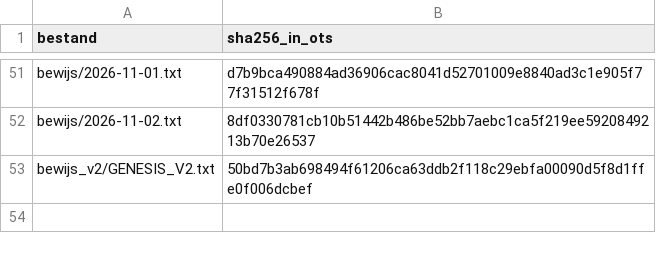
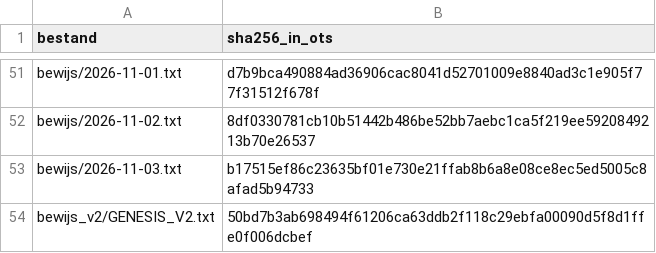
Before and after one commit to xevorhq-rgb/gerustbewaard-bewijs, a TSV file: ots-verwacht.tsv, drawn as a sheet; only a part is shown, gaps mark what is left out.

```diff
--- a/ots-verwacht.tsv
+++ b/ots-verwacht.tsv
@@ -52,2 +52,3 @@ bewijs/2026-11-01.txt	d7b9bca490884ad36906cac8041d52701009e8840ad3c1e905f77f3151
 bewijs/2026-11-02.txt	8df0330781cb10b51442b486be52bb7aebc1ca5f219ee5920849213b70e26537
+bewijs/2026-11-03.txt	b17515ef86c23635bf01e730e21ffab8b6a8e08ce8ec5ed5005c8afad5b94733
 bewijs_v2/GENESIS_V2.txt	50bd7b3ab698494f61206ca63ddb2f118c29ebfa00090d5f8d1ffe0f006dcbef
```
Also changed, not shown: 6 other files.
